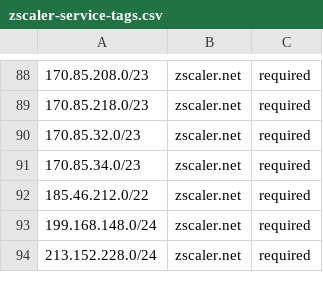
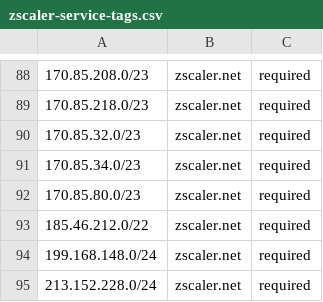
Before and after one commit to KustoKing/known-ip-addresses, a CSV file: cloud-ip-ranges/zscaler-service-tags.csv, drawn as a sheet; only a part is shown, gaps mark what is left out; the diff names each change by its address in the sheet, - before the commit and + after, or states it on an @@ line.

```diff
--- a/cloud-ip-ranges/zscaler-service-tags.csv
+++ b/cloud-ip-ranges/zscaler-service-tags.csv
+row 92: 170.85.80.0/23 | zscaler.net | required
```
